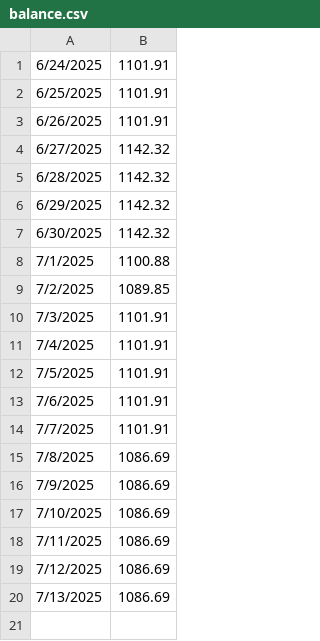
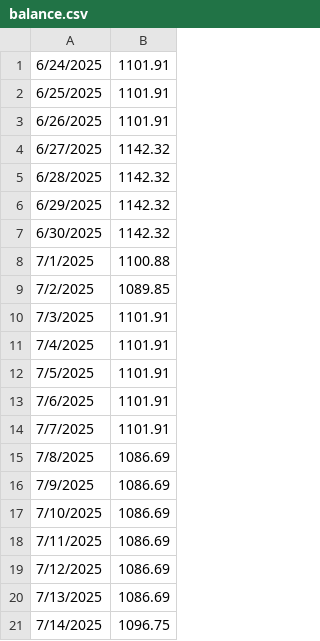
Before and after one commit to jschlienger/jschlienger.github.io, a CSV file: balance.csv, drawn as a sheet.

Commit message:
Update balance.csv

```diff
--- a/balance.csv
+++ b/balance.csv
@@ -20 +20,2 @@
 7/13/2025,1086.69
+7/14/2025,1096.75
```
